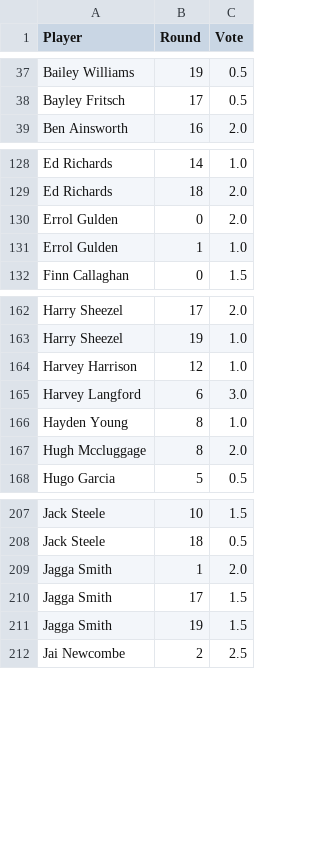
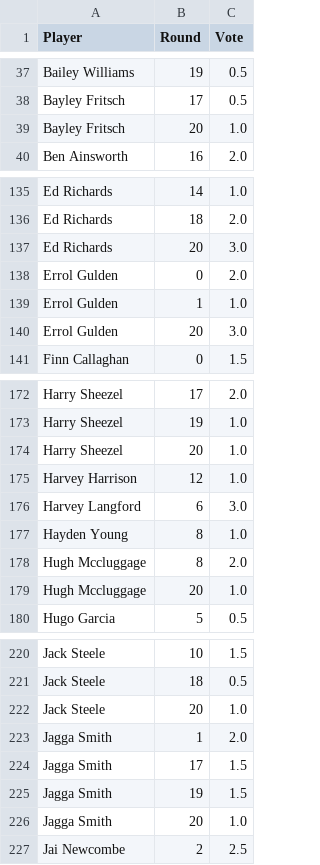
Before and after one commit to charliejurberg-bit/Cha-Ching-Brownlow-Engine, a CSV file: data_2026/espn_round_votes.csv, drawn as a sheet; only a part is shown, gaps mark what is left out; the diff covers the shown part only.

```diff
--- a/data_2026/espn_round_votes.csv
+++ b/data_2026/espn_round_votes.csv
@@ -38,2 +38,3 @@ Bailey Williams,19,0.5
 Bayley Fritsch,17,0.5
+Bayley Fritsch,20,1.0
 Ben Ainsworth,16,2.0
@@ -129,4 +136,6 @@ Ed Richards,14,1.0
 Ed Richards,18,2.0
+Ed Richards,20,3.0
 Errol Gulden,0,2.0
 Errol Gulden,1,1.0
+Errol Gulden,20,3.0
 Finn Callaghan,0,1.5
@@ -163,2 +173,3 @@ Harry Sheezel,17,2.0
 Harry Sheezel,19,1.0
+Harry Sheezel,20,1.0
 Harvey Harrison,12,1.0
@@ -167,2 +178,3 @@ Hayden Young,8,1.0
 Hugh Mccluggage,8,2.0
+Hugh Mccluggage,20,1.0
 Hugo Garcia,5,0.5
@@ -208,2 +221,3 @@ Jack Steele,10,1.5
 Jack Steele,18,0.5
+Jack Steele,20,1.0
 Jagga Smith,1,2.0
@@ -211,2 +225,3 @@ Jagga Smith,17,1.5
 Jagga Smith,19,1.5
+Jagga Smith,20,1.0
 Jai Newcombe,2,2.5
```
Also changed, not shown: 28 added rows elsewhere in this file, data_2026/afl_predictor_round_votes.csv, data_2026/afl_predictor_round_votes_prev.csv, 20 other files.
